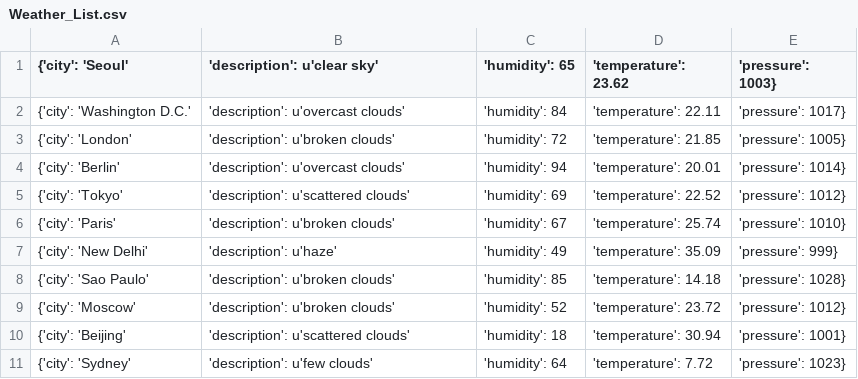
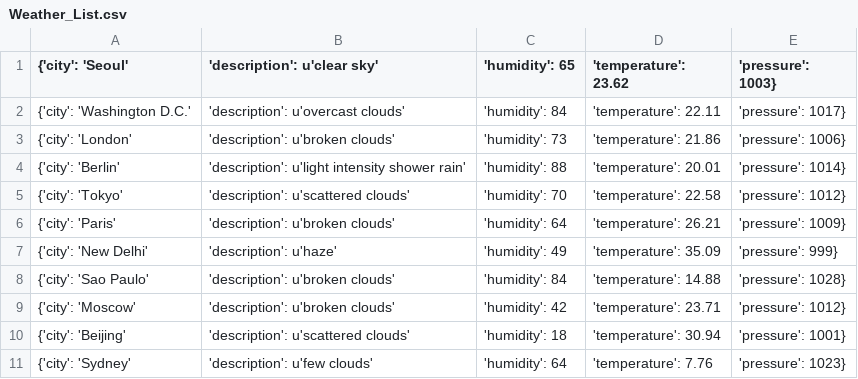
Before and after one commit to Alfie1996/Mega.github.io, a CSV file: Weather_List.csv, drawn as a sheet.

Commit message:
Auto commit at 2023-06-20 12:20:01.401927

```diff
--- a/Weather_List.csv
+++ b/Weather_List.csv
@@ -2,10 +2,10 @@
 {'city': 'Washington D.C.', 'description': u'overcast clouds', 'humidity': 84, 'temperature': 22.11, 'pressure': 1017}
-{'city': 'London', 'description': u'broken clouds', 'humidity': 72, 'temperature': 21.85, 'pressure': 1005}
-{'city': 'Berlin', 'description': u'overcast clouds', 'humidity': 94, 'temperature': 20.01, 'pressure': 1014}
-{'city': 'Tokyo', 'description': u'scattered clouds', 'humidity': 69, 'temperature': 22.52, 'pressure': 1012}
-{'city': 'Paris', 'description': u'broken clouds', 'humidity': 67, 'temperature': 25.74, 'pressure': 1010}
+{'city': 'London', 'description': u'broken clouds', 'humidity': 73, 'temperature': 21.86, 'pressure': 1006}
+{'city': 'Berlin', 'description': u'light intensity shower rain', 'humidity': 88, 'temperature': 20.01, 'pressure': 1014}
+{'city': 'Tokyo', 'description': u'scattered clouds', 'humidity': 70, 'temperature': 22.58, 'pressure': 1012}
+{'city': 'Paris', 'description': u'broken clouds', 'humidity': 64, 'temperature': 26.21, 'pressure': 1009}
 {'city': 'New Delhi', 'description': u'haze', 'humidity': 49, 'temperature': 35.09, 'pressure': 999}
-{'city': 'Sao Paulo', 'description': u'broken clouds', 'humidity': 85, 'temperature': 14.18, 'pressure': 1028}
-{'city': 'Moscow', 'description': u'broken clouds', 'humidity': 52, 'temperature': 23.72, 'pressure': 1012}
+{'city': 'Sao Paulo', 'description': u'broken clouds', 'humidity': 84, 'temperature': 14.88, 'pressure': 1028}
+{'city': 'Moscow', 'description': u'broken clouds', 'humidity': 42, 'temperature': 23.71, 'pressure': 1012}
 {'city': 'Beijing', 'description': u'scattered clouds', 'humidity': 18, 'temperature': 30.94, 'pressure': 1001}
-{'city': 'Sydney', 'description': u'few clouds', 'humidity': 64, 'temperature': 7.72, 'pressure': 1023}
+{'city': 'Sydney', 'description': u'few clouds', 'humidity': 64, 'temperature': 7.76, 'pressure': 1023}
```
